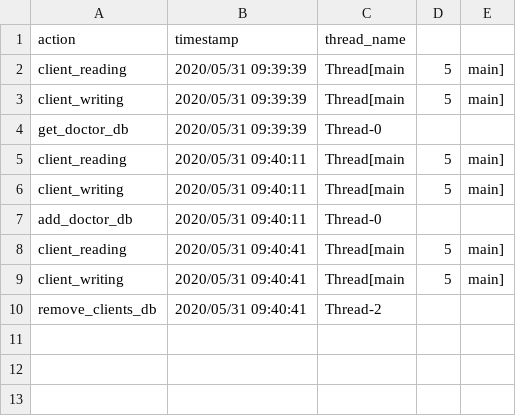
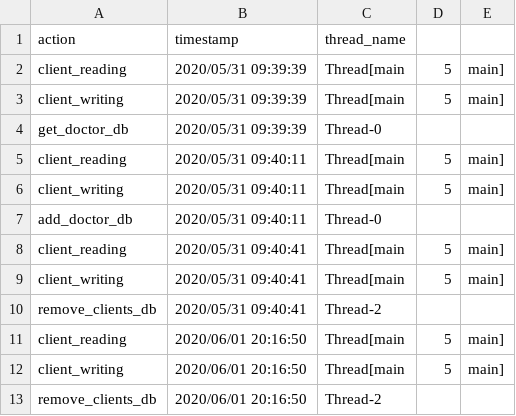
Before and after one commit to RaduMihaiVlad/MedicalProject, a CSV file: src/main/StoringFiles/actions.csv, drawn as a sheet; the diff names each change by its address in the sheet, - before the commit and + after, or states it on an @@ line.

```diff
--- a/src/main/StoringFiles/actions.csv
+++ b/src/main/StoringFiles/actions.csv
+row 11: client_reading | 2020/06/01 20:16:50 | Thread[main | 5 | main]
+row 12: client_writing | 2020/06/01 20:16:50 | Thread[main | 5 | main]
+row 13: remove_clients_db | 2020/06/01 20:16:50 | Thread-2
```
Also changed, not shown: 2 other files.
